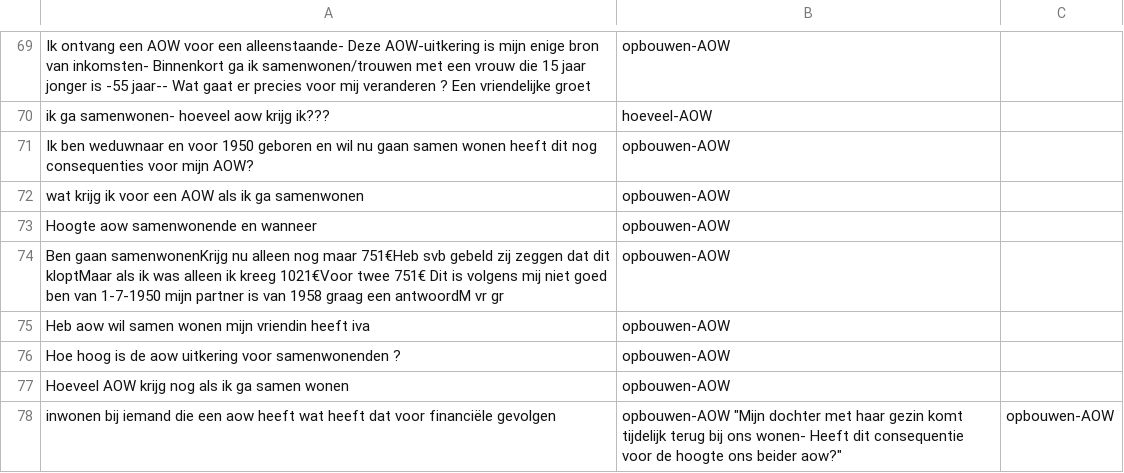
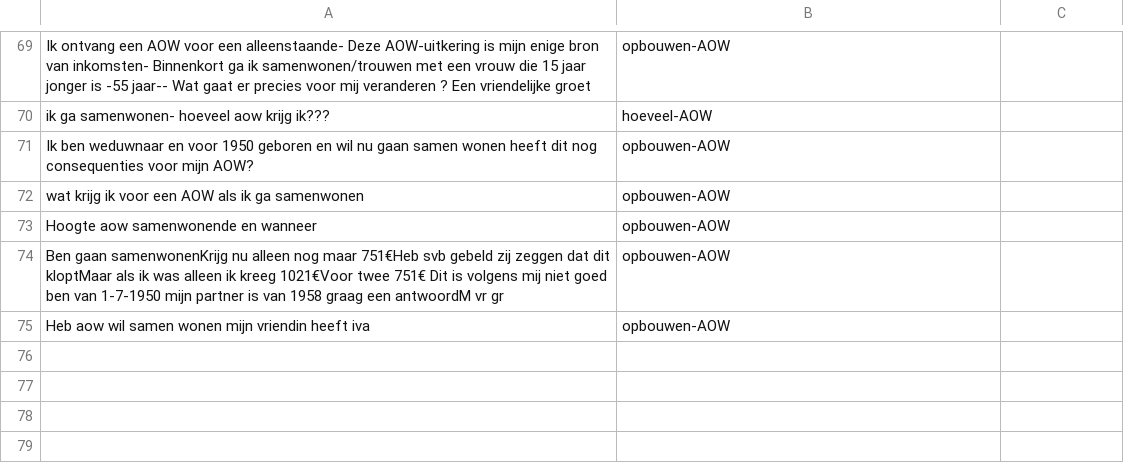
Before and after one commit to irpk/conversation-starter, a CSV file: training/intents.csv, drawn as a sheet; only a part is shown, gaps mark what is left out.

Commit message:
Update intents.csv

```diff
--- a/training/intents.csv
+++ b/training/intents.csv
@@ -75,4 +75 @@
 "Heb aow wil samen wonen mijn vriendin heeft iva","opbouwen-AOW"
-"Hoe hoog is de aow uitkering voor samenwonenden ?","opbouwen-AOW"
-"Hoeveel AOW krijg nog als ik ga samen wonen","opbouwen-AOW"
-"inwonen bij iemand die een aow heeft wat heeft dat voor financiële gevolgen","opbouwen-AOW"  "Mijn dochter met haar gezin komt tijdelijk terug bij ons wonen- Heeft dit consequentie voor de hoogte ons beider aow?","opbouwen-AOW"
```
